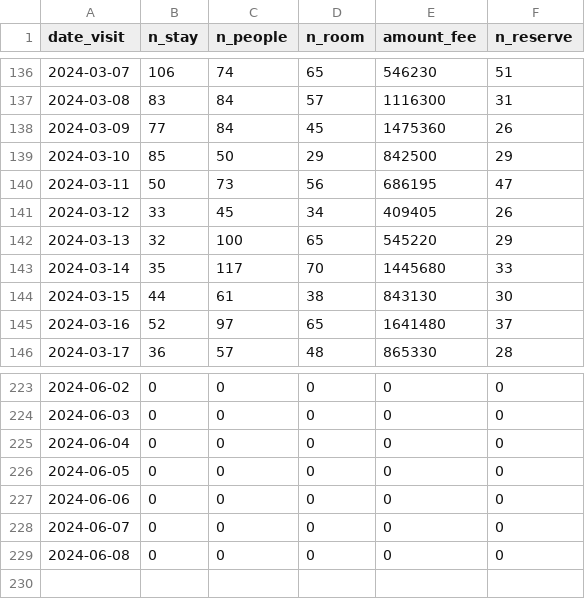
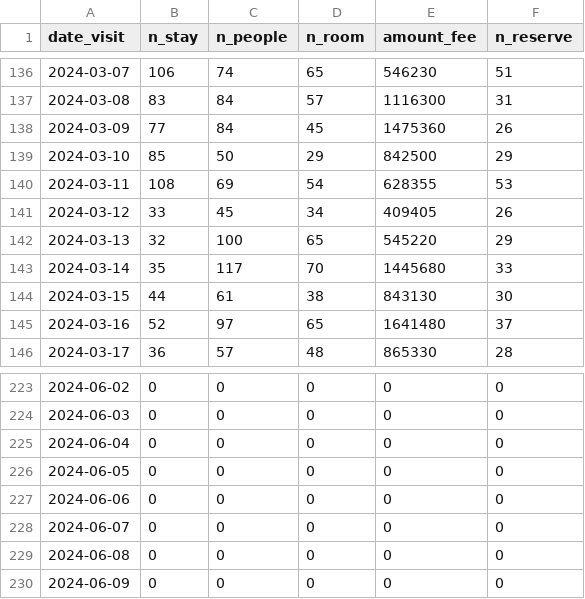
Before and after one commit to EiichiMiyagawa/obama-kanko-reservation, a CSV file: latest_rsv_sum.csv, drawn as a sheet; only a part is shown, gaps mark what is left out.

Commit message:
update data

```diff
--- a/latest_rsv_sum.csv
+++ b/latest_rsv_sum.csv
@@ -139,3 +139,3 @@
 2024-03-10,85,50,29,842500,29
-2024-03-11,50,73,56,686195,47
+2024-03-11,108,69,54,628355,53
 2024-03-12,33,45,34,409405,26
@@ -229 +229,2 @@
 2024-06-08,0,0,0,0,0
+2024-06-09,0,0,0,0,0
```
Also changed, not shown: 1 other file.
